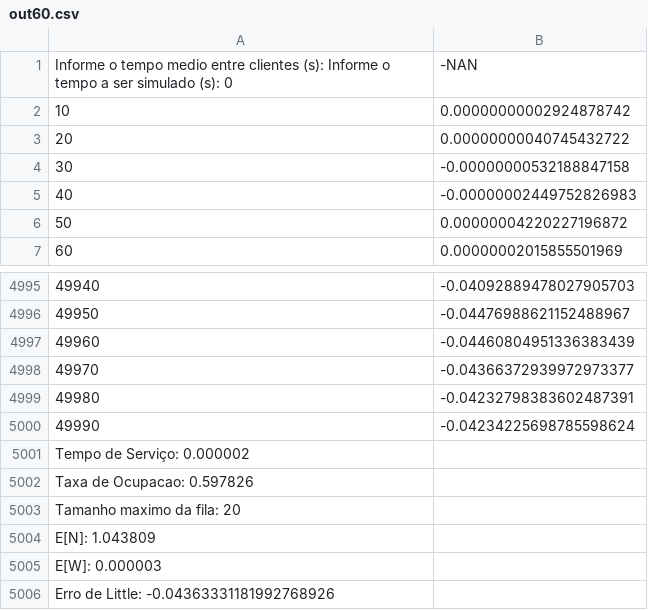
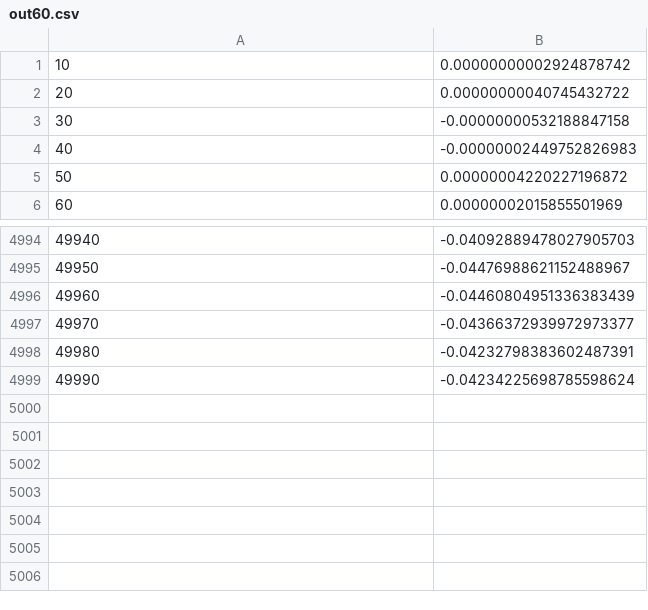
Before and after one commit to megaVE/performance-analysis-tasks, a CSV file: atividade2/plot/out60.csv, drawn as a sheet; only a part is shown, gaps mark what is left out; the diff names each change by its address in the sheet, - before the commit and + after, or states it on an @@ line.

```diff
--- a/atividade2/plot/out60.csv
+++ b/atividade2/plot/out60.csv
-row 1: Informe o tempo medio entre clientes (s): Informe o tempo a ser simulado (s): 0 | -NAN
-row 5001: Tempo de Serviço: 0.000002
-row 5002: Taxa de Ocupacao: 0.597826
-row 5003: Tamanho maximo da fila: 20
-row 5004: E[N]: 1.043809
-row 5005: E[W]: 0.000003
-row 5006: Erro de Little: -0.04363331181992768926
```
Also changed, not shown: atividade2/plot/out80.csv, atividade2/plot/out90.csv, 1 other file.
